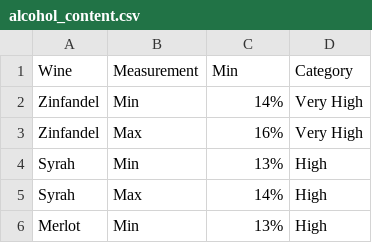
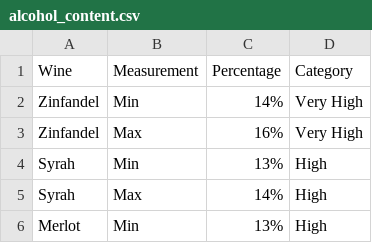
Before and after one commit to itsashleyooi/AllAboutAlcoholandWine, a CSV file: data/alcohol_content.csv, drawn as a sheet; only a part is shown.

Commit message:
Update alcohol_content.csv

```diff
--- a/data/alcohol_content.csv
+++ b/data/alcohol_content.csv
@@ -1,2 +1,2 @@
-Wine ,Measurement,Min,Category
+Wine ,Measurement,Percentage,Category
 Zinfandel,Min,14%,Very High
```
